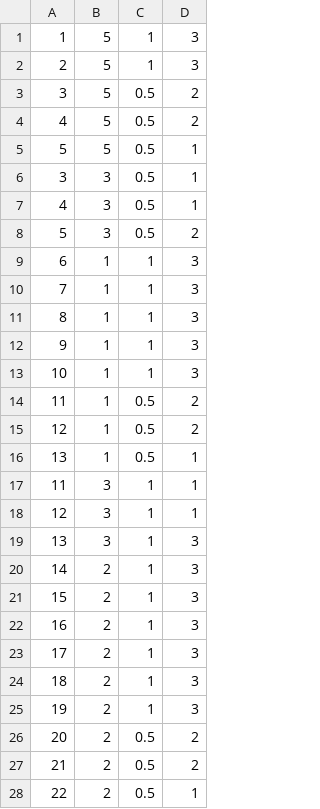
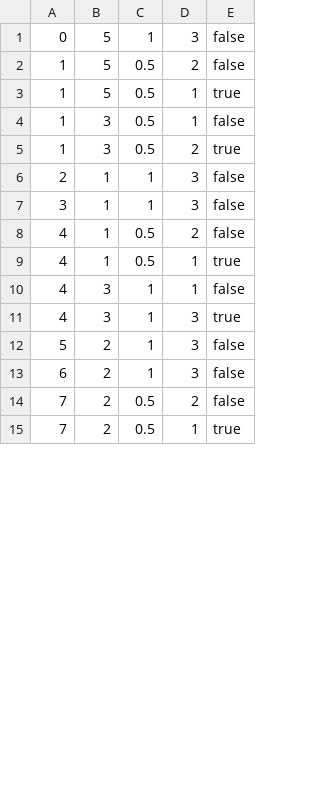
Before and after one commit to MnrUchida/sichusuimei, a CSV file: db/seeds/junishi_gogyo.csv, drawn as a sheet; only a part is shown; removed rows and columns are numbered as before the commit, all else as after; the diff covers the shown part only; the diff names each change by its address in the sheet, - before the commit and + after, or states it on an @@ line.

```diff
--- a/db/seeds/junishi_gogyo.csv
+++ b/db/seeds/junishi_gogyo.csv
+column E, rows 1-15: false | false | true | false | true | false | false | false | true | false | true | false | false | false | true
-A1: 1
+A1: 0
-row 2: 2 | 5 | 1 | 3
-A2: 3
+A2: 1
-row 4: 4 | 5 | 0.5 | 2
-A3: 5
+A3: 1
-A4: 3
+A4: 1
-row 7: 4 | 3 | 0.5 | 1
-A5: 5
+A5: 1
-A6: 6
+A6: 2
-A7: 7
+A7: 3
-row 11: 8 | 1 | 1 | 3
-row 12: 9 | 1 | 1 | 3
-row 13: 10 | 1 | 1 | 3
-A8: 11
+A8: 4
-row 15: 12 | 1 | 0.5 | 2
-A9: 13
+A9: 4
-A10: 11
+A10: 4
-row 18: 12 | 3 | 1 | 1
-A11: 13
+A11: 4
-A12: 14
+A12: 5
-A13: 15
+A13: 6
-row 22: 16 | 2 | 1 | 3
-row 23: 17 | 2 | 1 | 3
-row 24: 18 | 2 | 1 | 3
-row 25: 19 | 2 | 1 | 3
-A14: 20
+A14: 7
-row 27: 21 | 2 | 0.5 | 2
-A15: 22
+A15: 7
```
Also changed, not shown: 8 removed rows and 9 edited cells elsewhere in this file, db/seeds/junishi_relation.csv, db/seeds/relation.csv, 19 other files.
